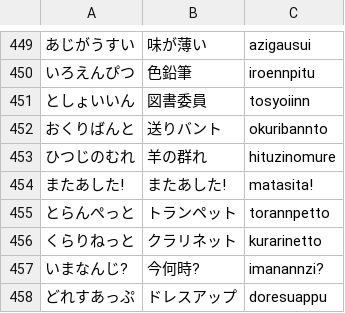
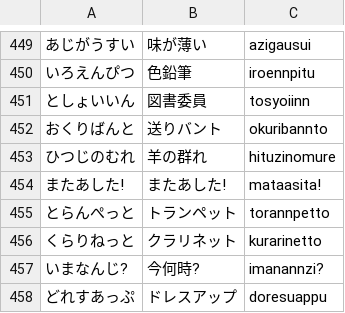
Before and after one commit to yuyuyu2118/golang-TypingApp-ongoing, a CSV file: assets/question/question2_6.csv, drawn as a sheet; only a part is shown, gaps mark what is left out.

```diff
--- a/assets/question/question2_6.csv
+++ b/assets/question/question2_6.csv
@@ -453,3 +453,3 @@
 ひつじのむれ,羊の群れ,hituzinomure
-またあした!,またあした!,matasita!
+またあした!,またあした!,mataasita!
 とらんぺっと,トランペット,torannpetto
```
Also changed, not shown: 2 other files.
